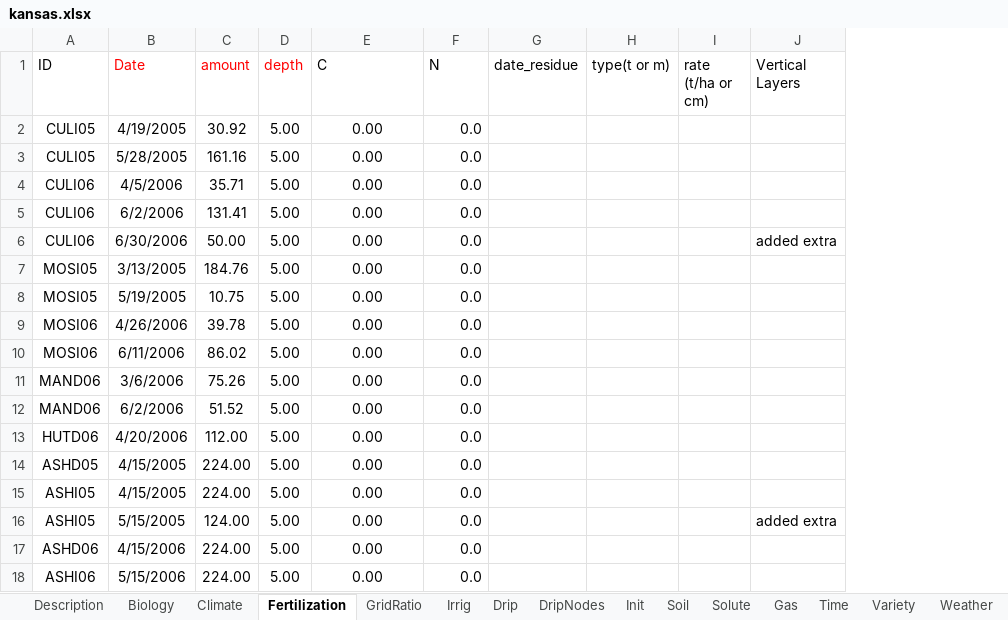
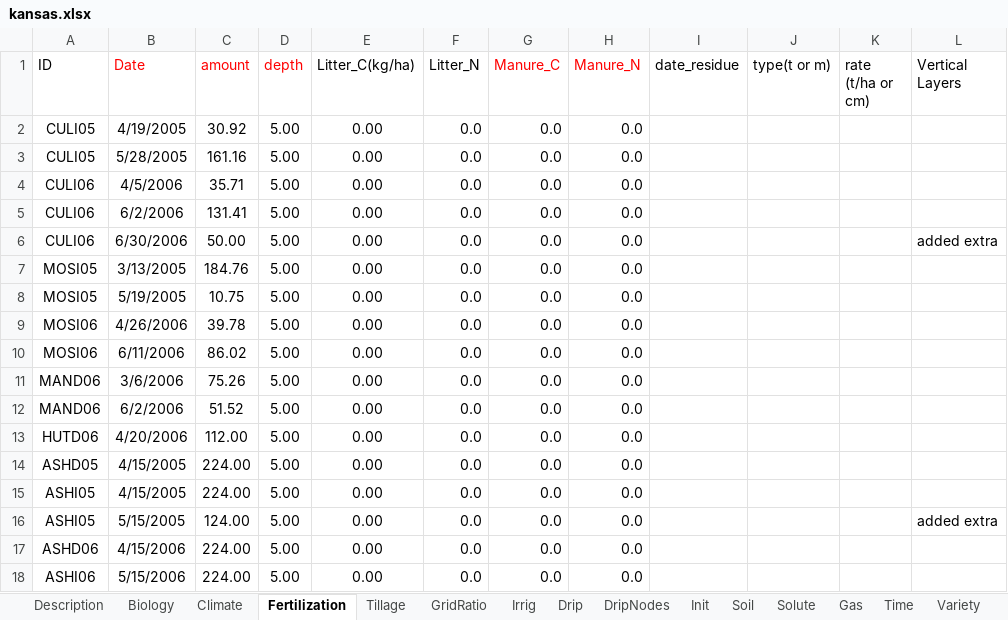
Before and after one commit to precision-sustainable-ag/dst-ncalc, an Excel workbook: public/kansas.xlsx, sheet Fertilization, drawn as a sheet; values as stored, in another font and other column widths than the file's, no borders; the diff names each change by its address in the sheet, - before the commit and + after, or states it on an @@ line.

```diff
--- a/public/kansas.xlsx (sheet Fertilization)
+++ b/public/kansas.xlsx (sheet Fertilization)
+sheet tab: Tillage
+column G (Manure_C), rows 2-18: all 0.0
+column H (Manure_N), rows 2-18: all 0.0
-E1: C
+E1: Litter_C(kg/ha)
-F1: N
+F1: Litter_N
```
Also changed, not shown: sheet Soil, sheet GridRatio, sheet Description, sheet Init, sheet Gas, sheet Time, public/AGMIPET2Sim.xlsx, 9 other files.
